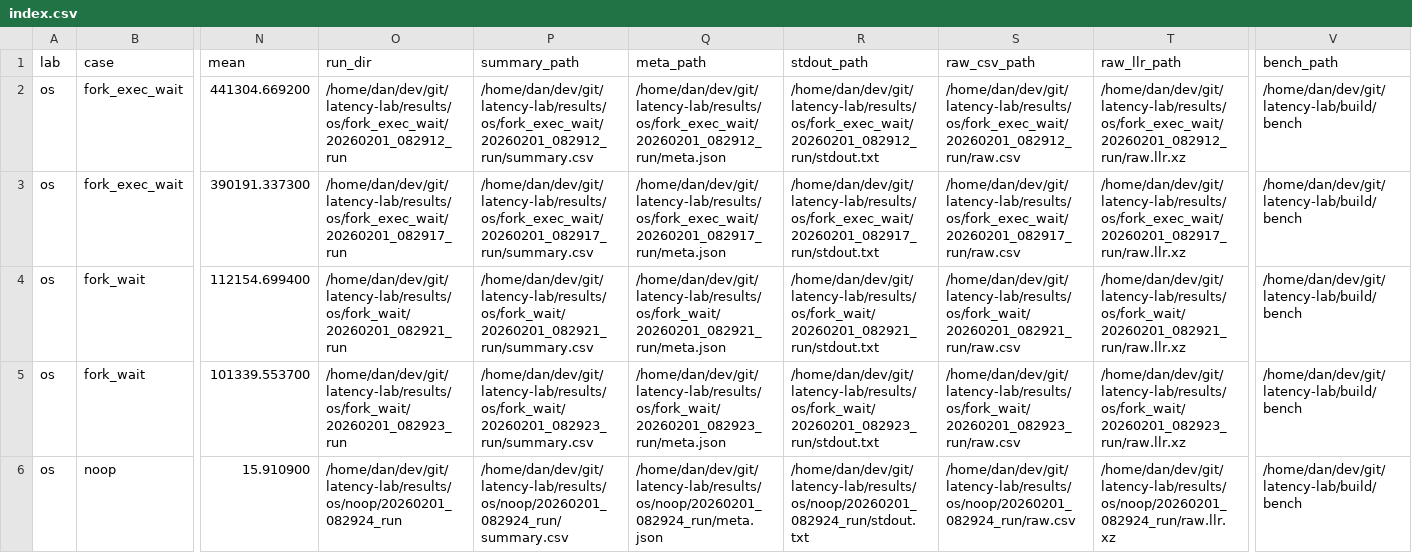
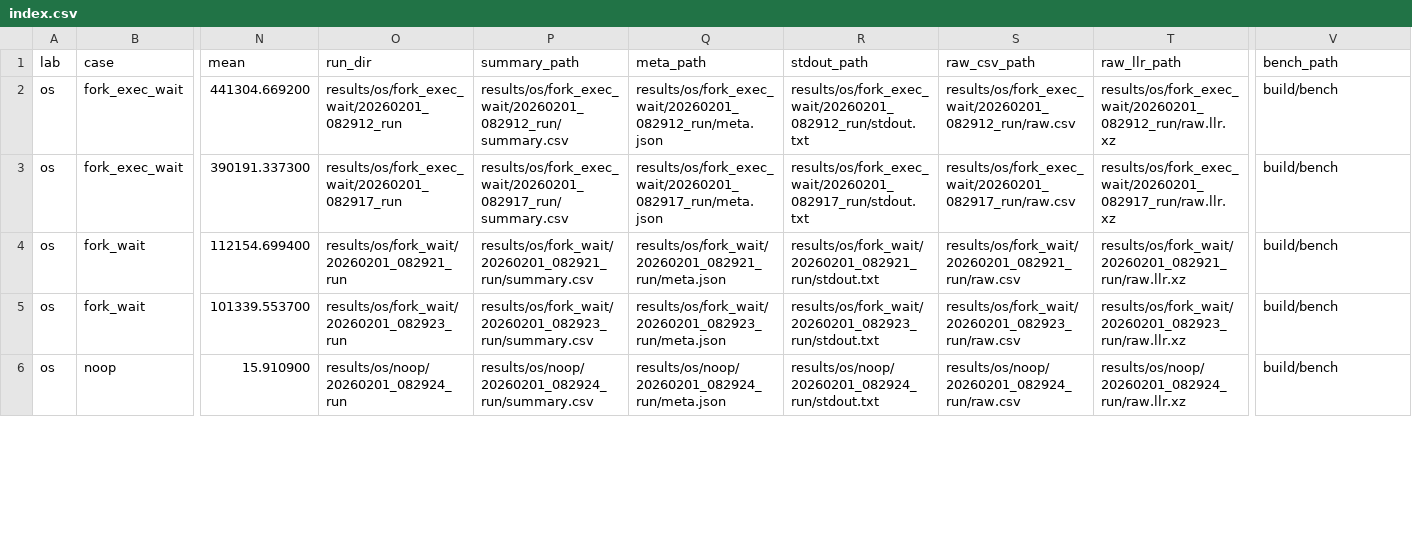
Before and after one commit to DanielLowry/latency-lab, a CSV file: results/index.csv, drawn as a sheet; only a part is shown, gaps mark what is left out; the diff covers the shown part only; the diff names each change by its address in the sheet, - before the commit and + after, or states it on an @@ line.

Commit message:
Use relative paths

```diff
--- a/results/index.csv
+++ b/results/index.csv
-O2 (run_dir): /home/dan/dev/git/latency-lab/results/os/fork_exec_wait/20260201_082912_run
+O2 (run_dir): results/os/fork_exec_wait/20260201_082912_run
-P2 (summary_path): /home/dan/dev/git/latency-lab/results/os/fork_exec_wait/20260201_082912_run/summary.csv
+P2 (summary_path): results/os/fork_exec_wait/20260201_082912_run/summary.csv
-Q2 (meta_path): /home/dan/dev/git/latency-lab/results/os/fork_exec_wait/20260201_082912_run/meta.json
+Q2 (meta_path): results/os/fork_exec_wait/20260201_082912_run/meta.json
-R2 (stdout_path): /home/dan/dev/git/latency-lab/results/os/fork_exec_wait/20260201_082912_run/stdout.txt
+R2 (stdout_path): results/os/fork_exec_wait/20260201_082912_run/stdout.txt
-S2 (raw_csv_path): /home/dan/dev/git/latency-lab/results/os/fork_exec_wait/20260201_082912_run/raw.csv
+S2 (raw_csv_path): results/os/fork_exec_wait/20260201_082912_run/raw.csv
-T2 (raw_llr_path): /home/dan/dev/git/latency-lab/results/os/fork_exec_wait/20260201_082912_run/raw.llr.xz
+T2 (raw_llr_path): results/os/fork_exec_wait/20260201_082912_run/raw.llr.xz
-V2:V6 (bench_path): /home/dan/dev/git/latency-lab/build/bench
+V2:V6 (bench_path): build/bench
-O3 (run_dir): /home/dan/dev/git/latency-lab/results/os/fork_exec_wait/20260201_082917_run
+O3 (run_dir): results/os/fork_exec_wait/20260201_082917_run
-P3 (summary_path): /home/dan/dev/git/latency-lab/results/os/fork_exec_wait/20260201_082917_run/summary.csv
+P3 (summary_path): results/os/fork_exec_wait/20260201_082917_run/summary.csv
-Q3 (meta_path): /home/dan/dev/git/latency-lab/results/os/fork_exec_wait/20260201_082917_run/meta.json
+Q3 (meta_path): results/os/fork_exec_wait/20260201_082917_run/meta.json
-R3 (stdout_path): /home/dan/dev/git/latency-lab/results/os/fork_exec_wait/20260201_082917_run/stdout.txt
+R3 (stdout_path): results/os/fork_exec_wait/20260201_082917_run/stdout.txt
-S3 (raw_csv_path): /home/dan/dev/git/latency-lab/results/os/fork_exec_wait/20260201_082917_run/raw.csv
+S3 (raw_csv_path): results/os/fork_exec_wait/20260201_082917_run/raw.csv
-T3 (raw_llr_path): /home/dan/dev/git/latency-lab/results/os/fork_exec_wait/20260201_082917_run/raw.llr.xz
+T3 (raw_llr_path): results/os/fork_exec_wait/20260201_082917_run/raw.llr.xz
-O4 (run_dir): /home/dan/dev/git/latency-lab/results/os/fork_wait/20260201_082921_run
+O4 (run_dir): results/os/fork_wait/20260201_082921_run
-P4 (summary_path): /home/dan/dev/git/latency-lab/results/os/fork_wait/20260201_082921_run/summary.csv
+P4 (summary_path): results/os/fork_wait/20260201_082921_run/summary.csv
-Q4 (meta_path): /home/dan/dev/git/latency-lab/results/os/fork_wait/20260201_082921_run/meta.json
+Q4 (meta_path): results/os/fork_wait/20260201_082921_run/meta.json
-R4 (stdout_path): /home/dan/dev/git/latency-lab/results/os/fork_wait/20260201_082921_run/stdout.txt
+R4 (stdout_path): results/os/fork_wait/20260201_082921_run/stdout.txt
-S4 (raw_csv_path): /home/dan/dev/git/latency-lab/results/os/fork_wait/20260201_082921_run/raw.csv
+S4 (raw_csv_path): results/os/fork_wait/20260201_082921_run/raw.csv
-T4 (raw_llr_path): /home/dan/dev/git/latency-lab/results/os/fork_wait/20260201_082921_run/raw.llr.xz
+T4 (raw_llr_path): results/os/fork_wait/20260201_082921_run/raw.llr.xz
-O5 (run_dir): /home/dan/dev/git/latency-lab/results/os/fork_wait/20260201_082923_run
+O5 (run_dir): results/os/fork_wait/20260201_082923_run
-P5 (summary_path): /home/dan/dev/git/latency-lab/results/os/fork_wait/20260201_082923_run/summary.csv
+P5 (summary_path): results/os/fork_wait/20260201_082923_run/summary.csv
-Q5 (meta_path): /home/dan/dev/git/latency-lab/results/os/fork_wait/20260201_082923_run/meta.json
+Q5 (meta_path): results/os/fork_wait/20260201_082923_run/meta.json
-R5 (stdout_path): /home/dan/dev/git/latency-lab/results/os/fork_wait/20260201_082923_run/stdout.txt
+R5 (stdout_path): results/os/fork_wait/20260201_082923_run/stdout.txt
-S5 (raw_csv_path): /home/dan/dev/git/latency-lab/results/os/fork_wait/20260201_082923_run/raw.csv
+S5 (raw_csv_path): results/os/fork_wait/20260201_082923_run/raw.csv
-T5 (raw_llr_path): /home/dan/dev/git/latency-lab/results/os/fork_wait/20260201_082923_run/raw.llr.xz
+T5 (raw_llr_path): results/os/fork_wait/20260201_082923_run/raw.llr.xz
-O6 (run_dir): /home/dan/dev/git/latency-lab/results/os/noop/20260201_082924_run
+O6 (run_dir): results/os/noop/20260201_082924_run
-P6 (summary_path): /home/dan/dev/git/latency-lab/results/os/noop/20260201_082924_run/summary.csv
+P6 (summary_path): results/os/noop/20260201_082924_run/summary.csv
-Q6 (meta_path): /home/dan/dev/git/latency-lab/results/os/noop/20260201_082924_run/meta.json
+Q6 (meta_path): results/os/noop/20260201_082924_run/meta.json
-R6 (stdout_path): /home/dan/dev/git/latency-lab/results/os/noop/20260201_082924_run/stdout.txt
+R6 (stdout_path): results/os/noop/20260201_082924_run/stdout.txt
-S6 (raw_csv_path): /home/dan/dev/git/latency-lab/results/os/noop/20260201_082924_run/raw.csv
+S6 (raw_csv_path): results/os/noop/20260201_082924_run/raw.csv
-T6 (raw_llr_path): /home/dan/dev/git/latency-lab/results/os/noop/20260201_082924_run/raw.llr.xz
+T6 (raw_llr_path): results/os/noop/20260201_082924_run/raw.llr.xz
```
Also changed, not shown: 7 edited cells elsewhere in this file, 7 other files.
